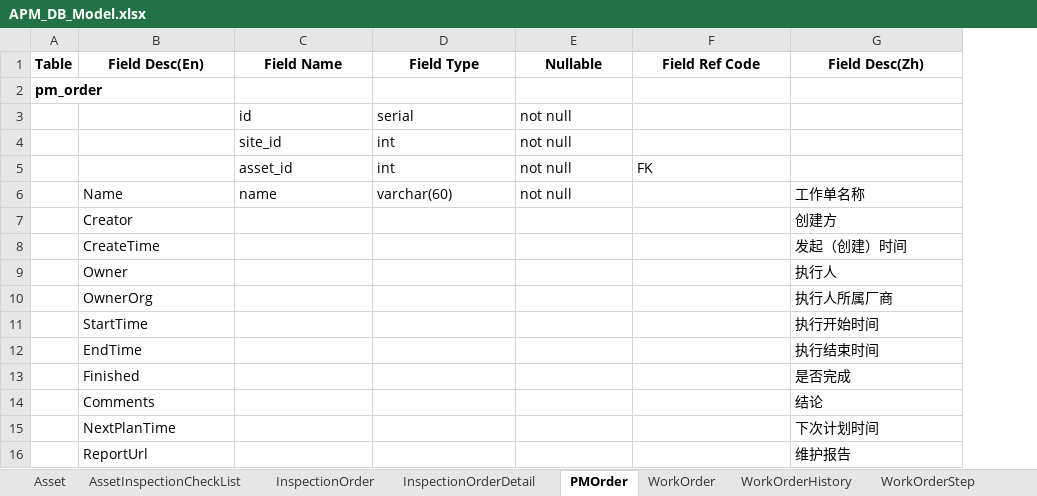
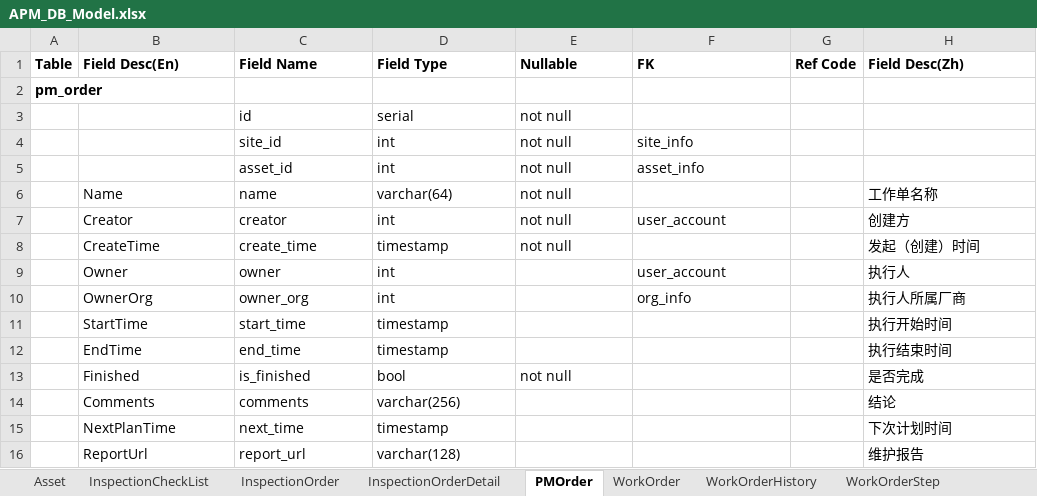
Before and after one commit to devhotmail/APMHome, an Excel workbook: Design/APM_DB_Model.xlsx, sheet PMOrder, drawn as a sheet; values as stored, in another font and other column widths than the file's, no borders; addresses are those after the commit; the diff names each change by its address in the sheet, - before the commit and + after, or states it on an @@ line.

```diff
--- a/Design/APM_DB_Model.xlsx (sheet PMOrder)
+++ b/Design/APM_DB_Model.xlsx (sheet PMOrder)
-sheet tab: AssetInspectionCheckList
+sheet tab: InspectionCheckList
+column G (Ref Code), empty
-B1:F1 alignment: center
+B1:F1 alignment: left
-F1: Field Ref Code
+F1: FK
-H1 alignment: center
+H1 alignment: left
-F4 (FK): (empty)
+F4 (FK): site_info
-F5 (FK): FK
+F5 (FK): asset_info
-D6 (Field Type): varchar(60)
+D6 (Field Type): varchar(64)
-C7 (Field Name): (empty)
+C7 (Field Name): creator
-D7 (Field Type): (empty)
+D7 (Field Type): int
-E7:E8 (Nullable): (empty)
+E7:E8 (Nullable): not null
-F7 (FK): (empty)
+F7 (FK): user_account
-C8 (Field Name): (empty)
+C8 (Field Name): create_time
-D8 (Field Type): (empty)
+D8 (Field Type): timestamp
-C9 (Field Name): (empty)
+C9 (Field Name): owner
-D9:D10 (Field Type): (empty)
+D9:D10 (Field Type): int
-F9 (FK): (empty)
+F9 (FK): user_account
-C10 (Field Name): (empty)
+C10 (Field Name): owner_org
-F10 (FK): (empty)
+F10 (FK): org_info
-C11 (Field Name): (empty)
+C11 (Field Name): start_time
-D11:D12 (Field Type): (empty)
+D11:D12 (Field Type): timestamp
-C12 (Field Name): (empty)
+C12 (Field Name): end_time
-C13 (Field Name): (empty)
+C13 (Field Name): is_finished
-D13 (Field Type): (empty)
+D13 (Field Type): bool
-E13 (Nullable): (empty)
+E13 (Nullable): not null
-C14 (Field Name): (empty)
+C14 (Field Name): comments
-D14 (Field Type): (empty)
+D14 (Field Type): varchar(256)
-C15 (Field Name): (empty)
+C15 (Field Name): next_time
-D15 (Field Type): (empty)
+D15 (Field Type): timestamp
-C16 (Field Name): (empty)
+C16 (Field Name): report_url
-D16 (Field Type): (empty)
+D16 (Field Type): varchar(128)
```
Also changed, not shown: sheet Asset, sheet InspectionOrder, sheet WorkOrderStep, sheet AssetClinicalRecord, sheet WorkOrderStepDetail, sheet WorkOrder, 4 more sheets, charts or pictures.
